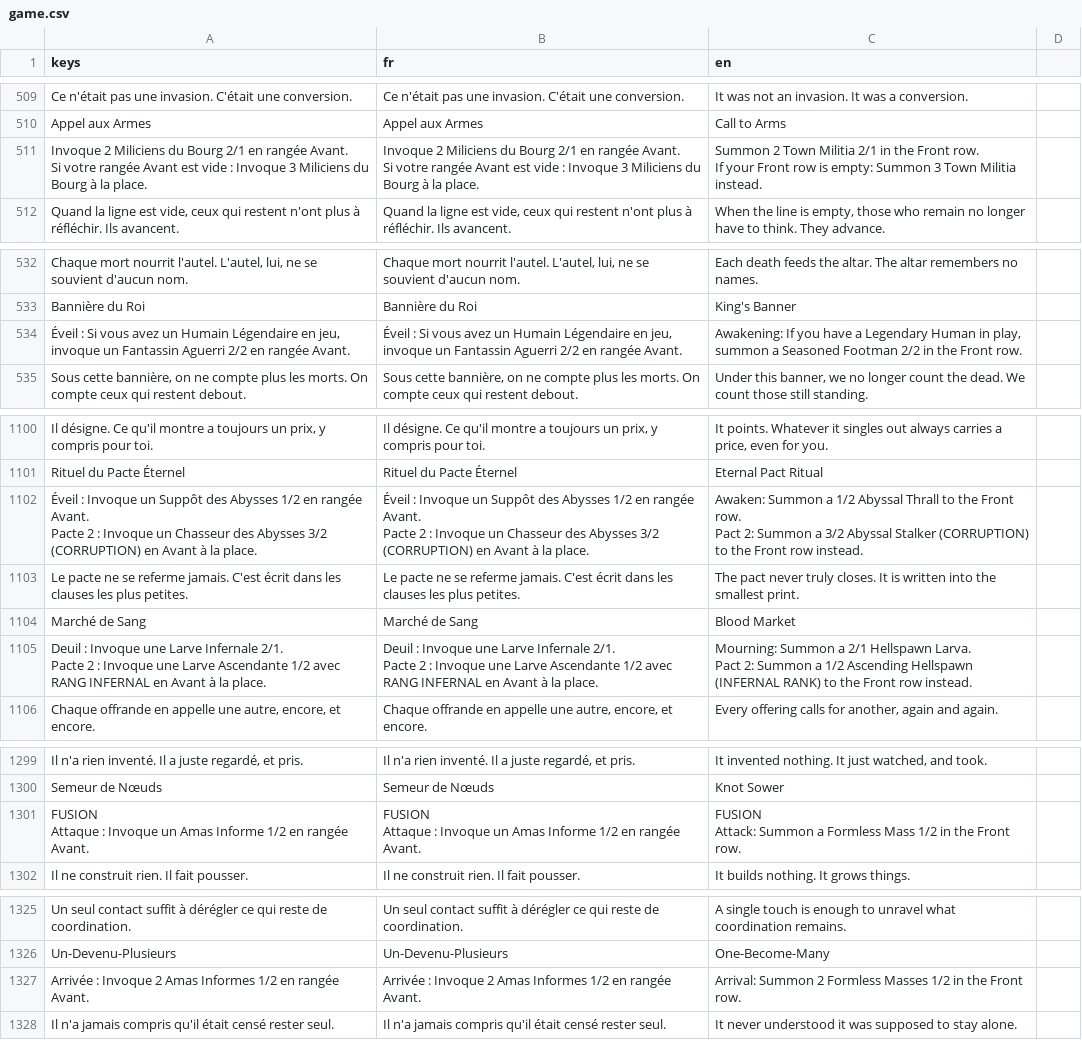
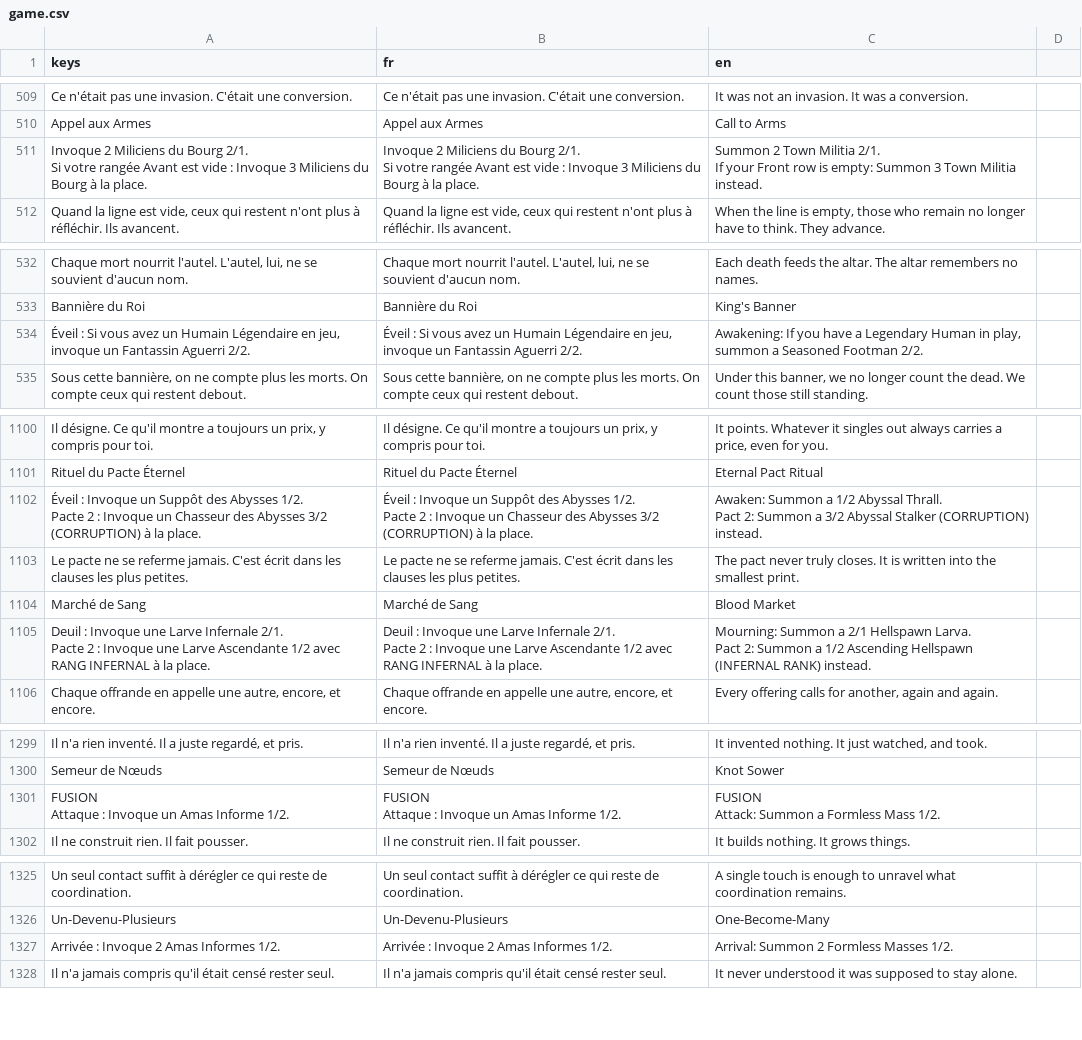
Before and after one commit to Nicolas82200/Wyrdane, a CSV file: translations/game.csv, drawn as a sheet; only a part is shown, gaps mark what is left out; removed rows and columns are numbered as before the commit, all else as after; ↵ is a line break in a cell; the diff covers the shown part only; the diff names each change by its address in the sheet, - before the commit and + after, or states it on an @@ line.

Commit message:
fix: drop redundant row mention from summon effect text
All SummonMinion/SummonRandom effects default to the Front row (no
card uses summon_row = "Back"), so stating "en rangée Avant"/"in the
Front row" on every summon description is redundant. Strip it from
all affected card .tres files, translations/game.csv and CARDS.md.
Board-state conditions phrased around a row (e.g. "Si votre rangée
Avant est vide") are untouched, only the placement clause on the
summon action itself is removed.

```diff
--- a/translations/game.csv
+++ b/translations/game.csv
-A511 (keys): …du Bourg 2/1 en rangée Avant. ↵ Si votre…
+A511 (keys): …du Bourg 2/1. ↵ Si votre…
-B511 (fr): …du Bourg 2/1 en rangée Avant. ↵ Si votre…
+B511 (fr): …du Bourg 2/1. ↵ Si votre…
-C511 (en): …Town Militia 2/1 in the Front row. ↵ If your…
+C511 (en): …Town Militia 2/1. ↵ If your…
-A534 (keys): …Fantassin Aguerri 2/2 en rangée Avant.
+A534 (keys): …Fantassin Aguerri 2/2.
-B534 (fr): …Fantassin Aguerri 2/2 en rangée Avant.
+B534 (fr): …Fantassin Aguerri 2/2.
-C534 (en): …Seasoned Footman 2/2 in the Front row.
+C534 (en): …Seasoned Footman 2/2.
-A1102 (keys): …des Abysses 1/2 en rangée Avant. ↵ Pacte 2 : Invoque un Chasseur des Abysses 3/2 (CORRUPTION) en Avant à la…
+A1102 (keys): …des Abysses 1/2. ↵ Pacte 2 : Invoque un Chasseur des Abysses 3/2 (CORRUPTION) à la…
-B1102 (fr): …des Abysses 1/2 en rangée Avant. ↵ Pacte 2 : Invoque un Chasseur des Abysses 3/2 (CORRUPTION) en Avant à la…
+B1102 (fr): …des Abysses 1/2. ↵ Pacte 2 : Invoque un Chasseur des Abysses 3/2 (CORRUPTION) à la…
-C1102 (en): …1/2 Abyssal Thrall to the Front row. ↵ Pact 2: Summon a 3/2 Abyssal Stalker (CORRUPTION) to the Front row instead.
+C1102 (en): …1/2 Abyssal Thrall. ↵ Pact 2: Summon a 3/2 Abyssal Stalker (CORRUPTION) instead.
-A1105 (keys): …RANG INFERNAL en Avant à la…
+A1105 (keys): …RANG INFERNAL à la…
-B1105 (fr): …RANG INFERNAL en Avant à la…
+B1105 (fr): …RANG INFERNAL à la…
-C1105 (en): …(INFERNAL RANK) to the Front row instead.
+C1105 (en): …(INFERNAL RANK) instead.
-row 1301: FUSION ↵ Attaque : Invoque un Amas Informe 1/2 en rangée Avant. | FUSION ↵ Attaque : Invoque un Amas Informe 1/2 en rangée Avant. | FUSION ↵ Attack: Summon a Formless Mass 1/2 in the Front row.
+row 1301: FUSION ↵ Attaque : Invoque un Amas Informe 1/2. | FUSION ↵ Attaque : Invoque un Amas Informe 1/2. | FUSION ↵ Attack: Summon a Formless Mass 1/2.
-row 1327: Arrivée : Invoque 2 Amas Informes 1/2 en rangée Avant. | Arrivée : Invoque 2 Amas Informes 1/2 en rangée Avant. | Arrival: Summon 2 Formless Masses 1/2 in the Front row.
+row 1327: Arrivée : Invoque 2 Amas Informes 1/2. | Arrivée : Invoque 2 Amas Informes 1/2. | Arrival: Summon 2 Formless Masses 1/2.
```
Also changed, not shown: 4 added rows, 4 removed rows and 51 edited cells elsewhere in this file, 25 other files.
